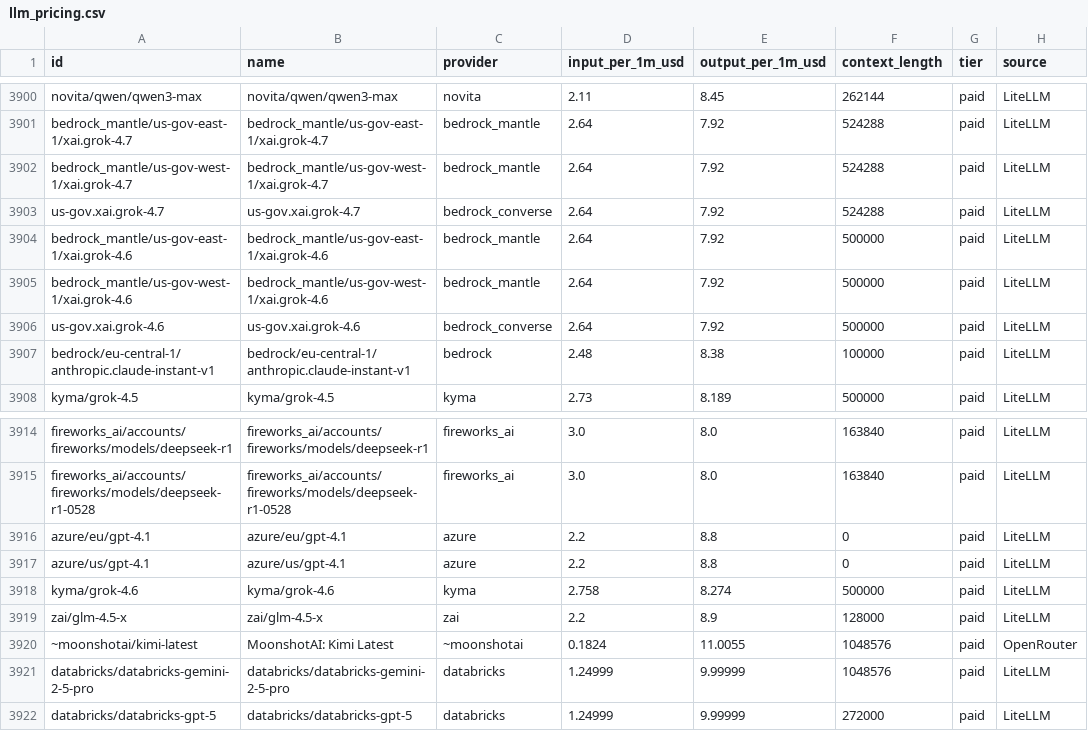
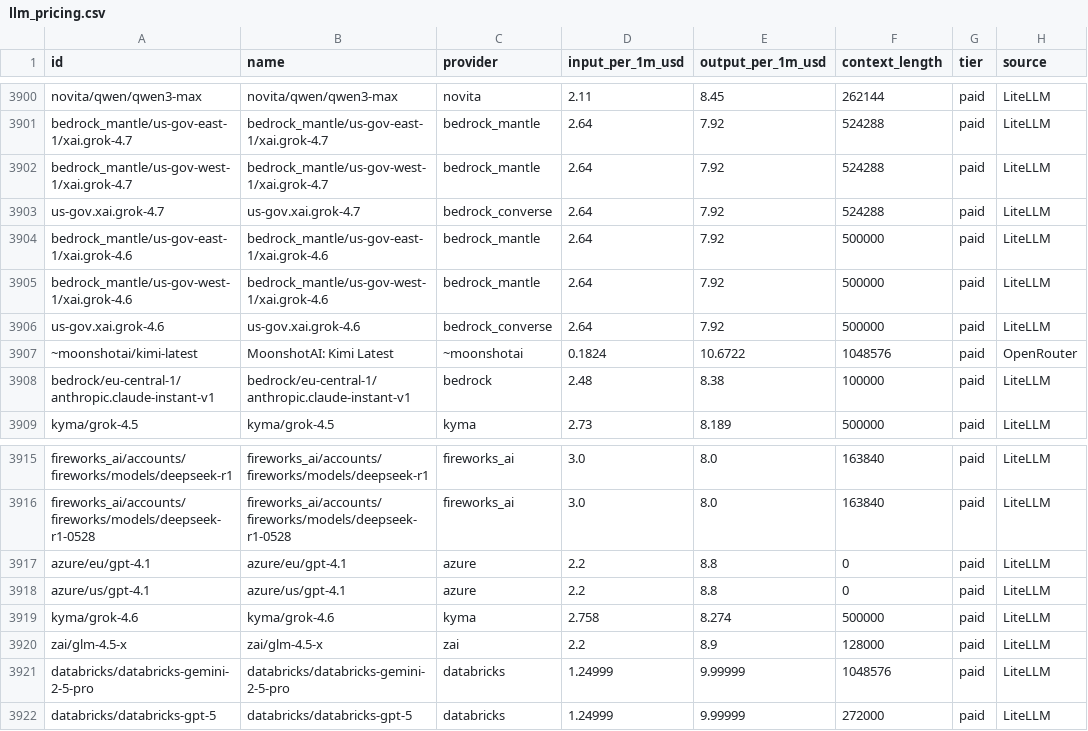
Before and after one commit to OneForAllHub/llm-pricing-tracker, a CSV file: data/llm_pricing.csv, drawn as a sheet; only a part is shown, gaps mark what is left out; the diff covers the shown part only.

```diff
--- a/data/llm_pricing.csv
+++ b/data/llm_pricing.csv
@@ -3906,2 +3906,3 @@ bedrock_mantle/us-gov-west-1/xai.grok-4.6,bedrock_mantle/us-gov-west-1/xai.grok-
 us-gov.xai.grok-4.6,us-gov.xai.grok-4.6,bedrock_converse,2.64,7.92,500000,paid,LiteLLM
+~moonshotai/kimi-latest,MoonshotAI: Kimi Latest,~moonshotai,0.1824,10.6722,1048576,paid,OpenRouter
 bedrock/eu-central-1/anthropic.claude-instant-v1,bedrock/eu-central-1/anthropic.claude-instant-v1,bedrock,2.48,8.38,100000,paid,LiteLLM
@@ -3919,3 +3920,2 @@ kyma/grok-4.6,kyma/grok-4.6,kyma,2.758,8.274,500000,paid,LiteLLM
 zai/glm-4.5-x,zai/glm-4.5-x,zai,2.2,8.9,128000,paid,LiteLLM
-~moonshotai/kimi-latest,MoonshotAI: Kimi Latest,~moonshotai,0.1824,11.0055,1048576,paid,OpenRouter
 databricks/databricks-gemini-2-5-pro,databricks/databricks-gemini-2-5-pro,databricks,1.24999,9.99999,1048576,paid,LiteLLM
```
Also changed, not shown: 3 added rows and 3 removed rows elsewhere in this file, 10 other files.
